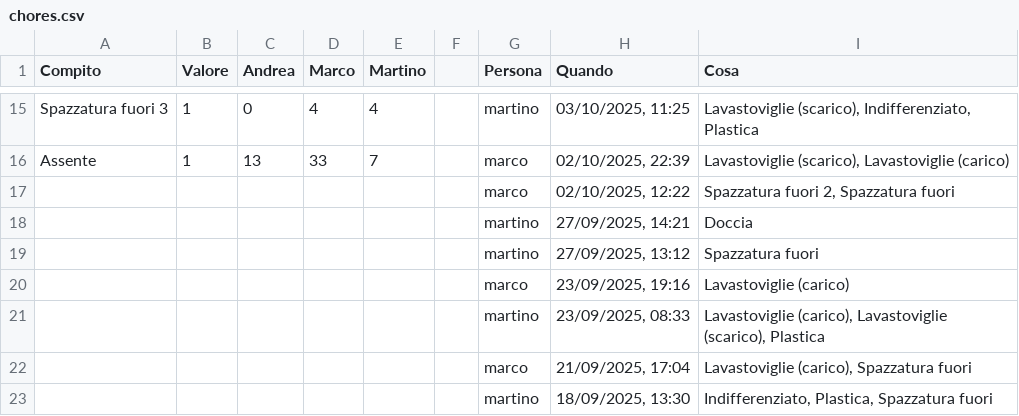
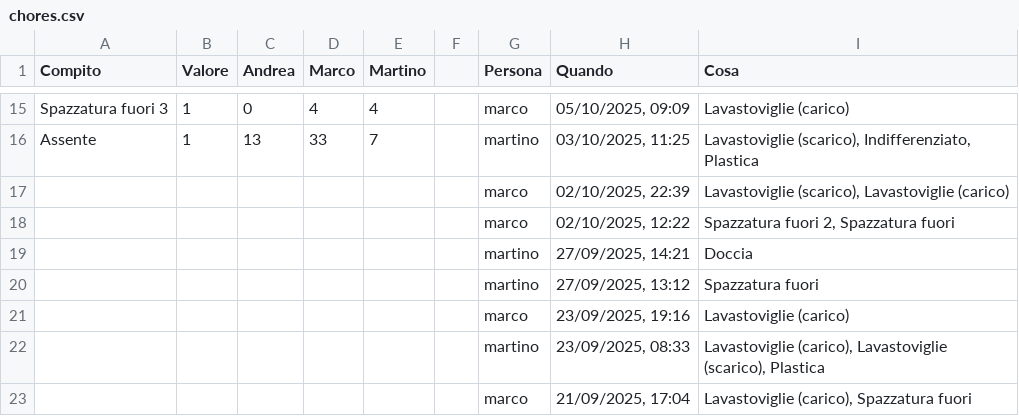
Before and after one commit to BertrandPouget/v0-litpi, a CSV file: data/chores.csv, drawn as a sheet; only a part is shown, gaps mark what is left out; the shorter side is filled out with more unchanged rows; the diff covers the shown part only; the diff names each change by its address in the sheet, - before the commit and + after, or states it on an @@ line.

Commit message:
Update chores for martino

```diff
--- a/data/chores.csv
+++ b/data/chores.csv
-G15 (Persona): martino
+G15 (Persona): marco
-H15 (Quando): 03/10/2025, 11:25
+H15 (Quando): 05/10/2025, 09:09
-I15 (Cosa): Lavastoviglie (scarico), Indifferenziato, Plastica
+I15 (Cosa): Lavastoviglie (carico)
-G16 (Persona): marco
+G16 (Persona): martino
-H16 (Quando): 02/10/2025, 22:39
+H16 (Quando): 03/10/2025, 11:25
-I16 (Cosa): Lavastoviglie (scarico), Lavastoviglie (carico)
+I16 (Cosa): Lavastoviglie (scarico), Indifferenziato, Plastica
+row 17:  |  |  |  |  |  | marco | 02/10/2025, 22:39 | Lavastoviglie (scarico), Lavastoviglie (carico)
```
Also changed, not shown: 30 edited cells elsewhere in this file.
